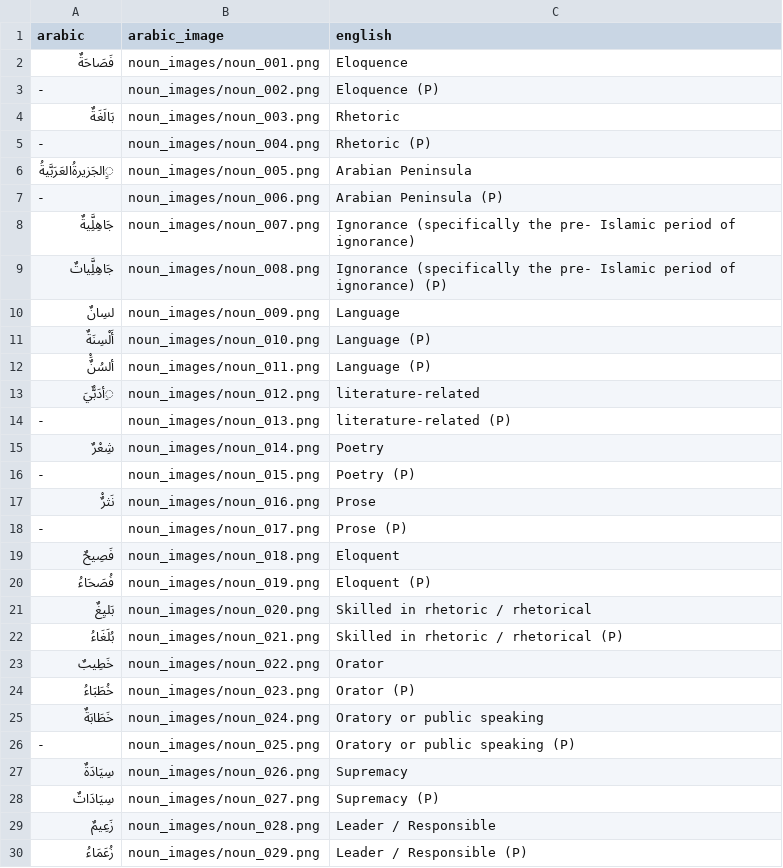
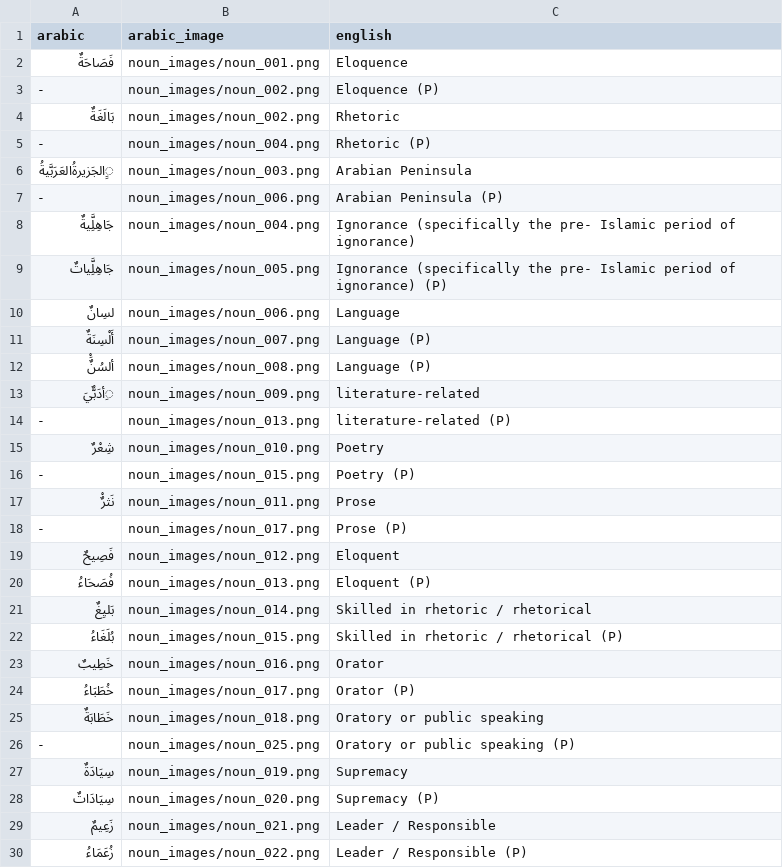
Before and after one commit to AbdulkareemAliu/thabit, a CSV file: vocabulary/36_Eloquence_Among_the_Arabs/nouns.csv, drawn as a sheet; only a part is shown; the diff covers the shown part only.

Commit message:
Fix noun image alignment and resume daily reviews

```diff
--- a/vocabulary/36_Eloquence_Among_the_Arabs/nouns.csv
+++ b/vocabulary/36_Eloquence_Among_the_Arabs/nouns.csv
@@ -3,28 +3,28 @@
 -,noun_images/noun_002.png,Eloquence (P)
-بَالَغَةٌ,noun_images/noun_003.png,Rhetoric
+بَالَغَةٌ,noun_images/noun_002.png,Rhetoric
 -,noun_images/noun_004.png,Rhetoric (P)
-ِِالجَزيرةُالعَرَبَّيةُ,noun_images/noun_005.png,Arabian Peninsula
+ِِالجَزيرةُالعَرَبَّيةُ,noun_images/noun_003.png,Arabian Peninsula
 -,noun_images/noun_006.png,Arabian Peninsula (P)
-جَاهِلَِّيةٌ,noun_images/noun_007.png,Ignorance (specifically the pre- Islamic period of ignorance)
-جَاهِلَِّياتٌ,noun_images/noun_008.png,Ignorance (specifically the pre- Islamic period of ignorance) (P)
-لسِانٌ,noun_images/noun_009.png,Language
-أَلْسِنَةٌ,noun_images/noun_010.png,Language (P)
-ألسُنٌَْ,noun_images/noun_011.png,Language (P)
-ِأدَبٌّيَ,noun_images/noun_012.png,literature-related
+جَاهِلَِّيةٌ,noun_images/noun_004.png,Ignorance (specifically the pre- Islamic period of ignorance)
+جَاهِلَِّياتٌ,noun_images/noun_005.png,Ignorance (specifically the pre- Islamic period of ignorance) (P)
+لسِانٌ,noun_images/noun_006.png,Language
+أَلْسِنَةٌ,noun_images/noun_007.png,Language (P)
+ألسُنٌَْ,noun_images/noun_008.png,Language (P)
+ِأدَبٌّيَ,noun_images/noun_009.png,literature-related
 -,noun_images/noun_013.png,literature-related (P)
-شِعْرٌ,noun_images/noun_014.png,Poetry
+شِعْرٌ,noun_images/noun_010.png,Poetry
 -,noun_images/noun_015.png,Poetry (P)
-نَثرٌْ,noun_images/noun_016.png,Prose
+نَثرٌْ,noun_images/noun_011.png,Prose
 -,noun_images/noun_017.png,Prose (P)
-فَصِيحٌ,noun_images/noun_018.png,Eloquent
-فُصَحَاءُ,noun_images/noun_019.png,Eloquent (P)
-بَليِغٌ,noun_images/noun_020.png,Skilled in rhetoric / rhetorical
-بُلَغَاءُ,noun_images/noun_021.png,Skilled in rhetoric / rhetorical (P)
-خَطِيبٌ,noun_images/noun_022.png,Orator
-خُطَبَاءُ,noun_images/noun_023.png,Orator (P)
-خَطَابَةٌ,noun_images/noun_024.png,Oratory or public speaking
+فَصِيحٌ,noun_images/noun_012.png,Eloquent
+فُصَحَاءُ,noun_images/noun_013.png,Eloquent (P)
+بَليِغٌ,noun_images/noun_014.png,Skilled in rhetoric / rhetorical
+بُلَغَاءُ,noun_images/noun_015.png,Skilled in rhetoric / rhetorical (P)
+خَطِيبٌ,noun_images/noun_016.png,Orator
+خُطَبَاءُ,noun_images/noun_017.png,Orator (P)
+خَطَابَةٌ,noun_images/noun_018.png,Oratory or public speaking
 -,noun_images/noun_025.png,Oratory or public speaking (P)
-سِيَادَةٌ,noun_images/noun_026.png,Supremacy
-سِيَادَاتٌ,noun_images/noun_027.png,Supremacy (P)
-زَعِيمٌ,noun_images/noun_028.png,Leader / Responsible
-زُعَمَاءُ,noun_images/noun_029.png,Leader / Responsible (P)
+سِيَادَةٌ,noun_images/noun_019.png,Supremacy
+سِيَادَاتٌ,noun_images/noun_020.png,Supremacy (P)
+زَعِيمٌ,noun_images/noun_021.png,Leader / Responsible
+زُعَمَاءُ,noun_images/noun_022.png,Leader / Responsible (P)
```
Also changed, not shown: 18 edited cells elsewhere in this file, vocabulary/12_My_Day_at_School/nouns.csv, vocabulary/25_Food_Allergies/nouns.csv, 24 other files.
